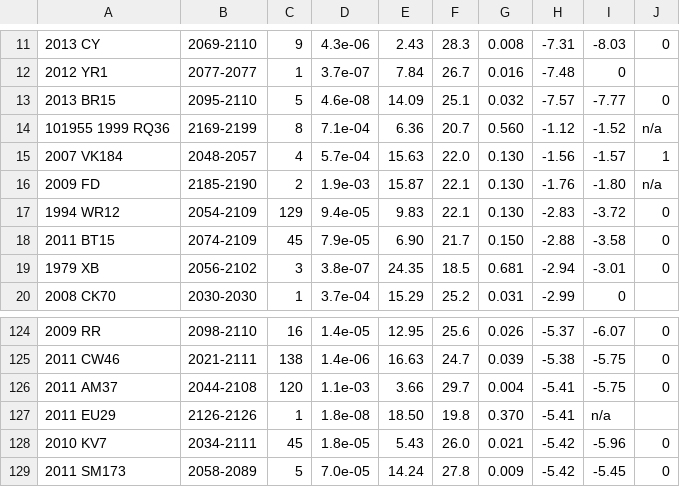
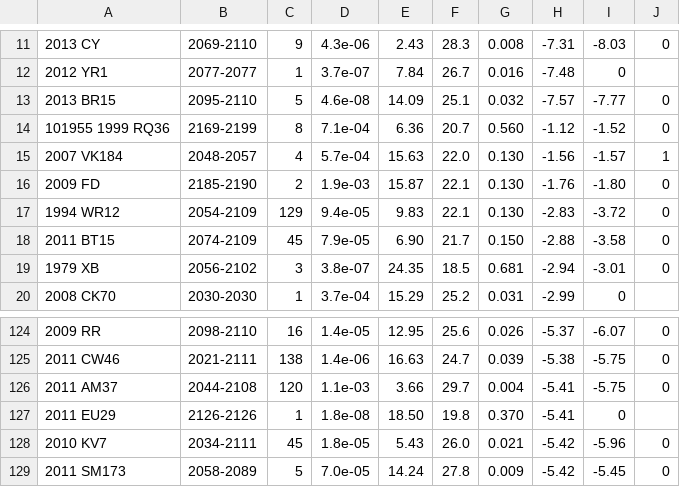
Before and after one commit to astrolitterbox/Asteroids, a CSV file: nasa.csv, drawn as a sheet; only a part is shown, gaps mark what is left out.

```diff
--- a/nasa.csv
+++ b/nasa.csv
@@ -13,5 +13,5 @@
 2013 BR15,2095-2110,5,4.6e-08,14.09,25.1,0.032,-7.57,-7.77,0
-101955 1999 RQ36,2169-2199,8,7.1e-04,6.36,20.7,0.560,-1.12,-1.52,n/a
+101955 1999 RQ36,2169-2199,8,7.1e-04,6.36,20.7,0.560,-1.12,-1.52,0
 2007 VK184,2048-2057,4,5.7e-04,15.63,22.0,0.130,-1.56,-1.57,1
-2009 FD,2185-2190,2,1.9e-03,15.87,22.1,0.130,-1.76,-1.80,n/a
+2009 FD,2185-2190,2,1.9e-03,15.87,22.1,0.130,-1.76,-1.80,0
 1994 WR12,2054-2109,129,9.4e-05,9.83,22.1,0.130,-2.83,-3.72,0
@@ -126,3 +126,3 @@
 2011 AM37,2044-2108,120,1.1e-03,3.66,29.7,0.004,-5.41,-5.75,0
-2011 EU29,2126-2126,1,1.8e-08,18.50,19.8,0.370,-5.41,n/a
+2011 EU29,2126-2126,1,1.8e-08,18.50,19.8,0.370,-5.41,0
 2010 KV7,2034-2111,45,1.8e-05,5.43,26.0,0.021,-5.42,-5.96,0
```
Also changed, not shown: 2 other files.
